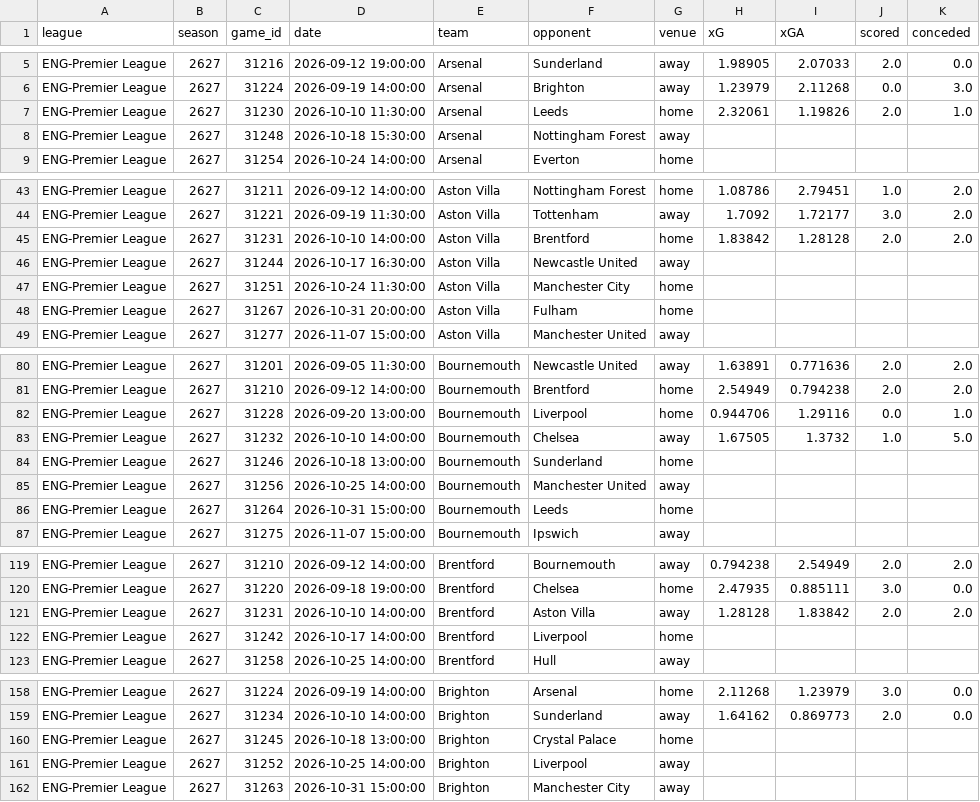
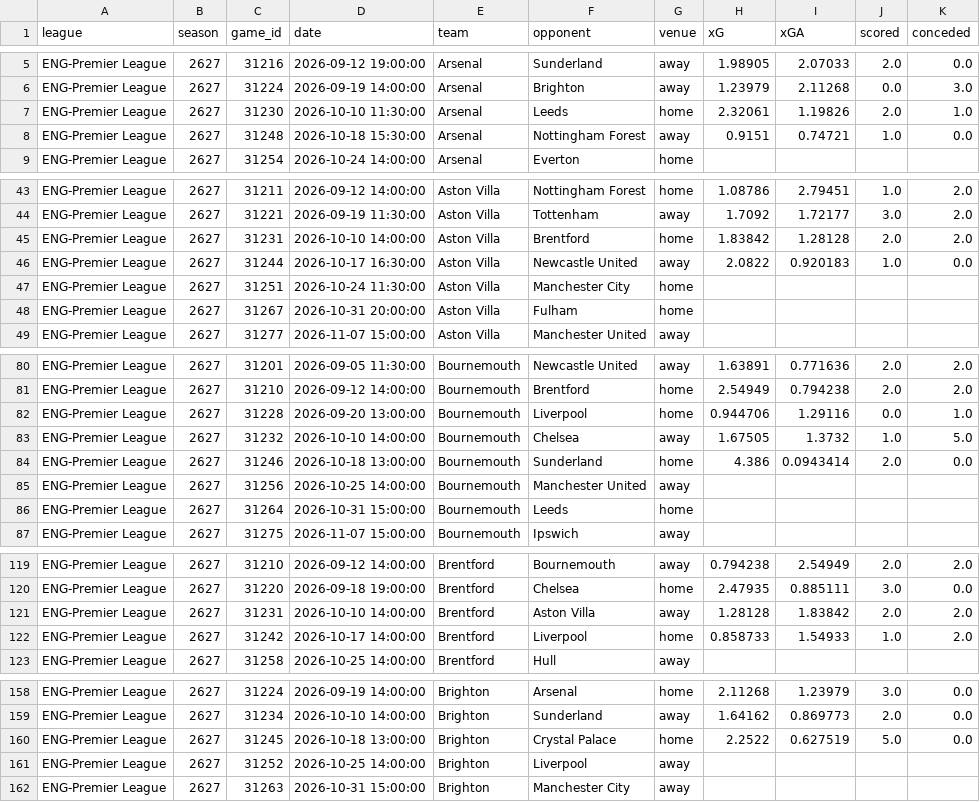
Before and after one commit to ChTej00/Arsenal-Bottle, a CSV file: data/app/current_season.csv, drawn as a sheet; only a part is shown, gaps mark what is left out; the diff covers the shown part only.

```diff
--- a/data/app/current_season.csv
+++ b/data/app/current_season.csv
@@ -7,3 +7,3 @@ ENG-Premier League,2627,31224,2026-09-19 14:00:00,Arsenal,Brighton,away,1.23979,
 ENG-Premier League,2627,31230,2026-10-10 11:30:00,Arsenal,Leeds,home,2.32061,1.19826,2.0,1.0
-ENG-Premier League,2627,31248,2026-10-18 15:30:00,Arsenal,Nottingham Forest,away,,,,
+ENG-Premier League,2627,31248,2026-10-18 15:30:00,Arsenal,Nottingham Forest,away,0.9151,0.74721,1.0,0.0
 ENG-Premier League,2627,31254,2026-10-24 14:00:00,Arsenal,Everton,home,,,,
@@ -45,3 +45,3 @@ ENG-Premier League,2627,31221,2026-09-19 11:30:00,Aston Villa,Tottenham,away,1.7
 ENG-Premier League,2627,31231,2026-10-10 14:00:00,Aston Villa,Brentford,home,1.83842,1.28128,2.0,2.0
-ENG-Premier League,2627,31244,2026-10-17 16:30:00,Aston Villa,Newcastle United,away,,,,
+ENG-Premier League,2627,31244,2026-10-17 16:30:00,Aston Villa,Newcastle United,away,2.0822,0.920183,1.0,0.0
 ENG-Premier League,2627,31251,2026-10-24 11:30:00,Aston Villa,Manchester City,home,,,,
@@ -83,3 +83,3 @@ ENG-Premier League,2627,31228,2026-09-20 13:00:00,Bournemouth,Liverpool,home,0.9
 ENG-Premier League,2627,31232,2026-10-10 14:00:00,Bournemouth,Chelsea,away,1.67505,1.3732,1.0,5.0
-ENG-Premier League,2627,31246,2026-10-18 13:00:00,Bournemouth,Sunderland,home,,,,
+ENG-Premier League,2627,31246,2026-10-18 13:00:00,Bournemouth,Sunderland,home,4.386,0.0943414,2.0,0.0
 ENG-Premier League,2627,31256,2026-10-25 14:00:00,Bournemouth,Manchester United,away,,,,
@@ -121,3 +121,3 @@ ENG-Premier League,2627,31220,2026-09-18 19:00:00,Brentford,Chelsea,home,2.47935
 ENG-Premier League,2627,31231,2026-10-10 14:00:00,Brentford,Aston Villa,away,1.28128,1.83842,2.0,2.0
-ENG-Premier League,2627,31242,2026-10-17 14:00:00,Brentford,Liverpool,home,,,,
+ENG-Premier League,2627,31242,2026-10-17 14:00:00,Brentford,Liverpool,home,0.858733,1.54933,1.0,2.0
 ENG-Premier League,2627,31258,2026-10-25 14:00:00,Brentford,Hull,away,,,,
@@ -159,3 +159,3 @@ ENG-Premier League,2627,31224,2026-09-19 14:00:00,Brighton,Arsenal,home,2.11268,
 ENG-Premier League,2627,31234,2026-10-10 14:00:00,Brighton,Sunderland,away,1.64162,0.869773,2.0,0.0
-ENG-Premier League,2627,31245,2026-10-18 13:00:00,Brighton,Crystal Palace,home,,,,
+ENG-Premier League,2627,31245,2026-10-18 13:00:00,Brighton,Crystal Palace,home,2.2522,0.627519,5.0,0.0
 ENG-Premier League,2627,31252,2026-10-25 14:00:00,Brighton,Liverpool,away,,,,
```
Also changed, not shown: 60 edited cells elsewhere in this file, data/app/current_points.csv, data/app/fixtures.csv, 4 other files.
